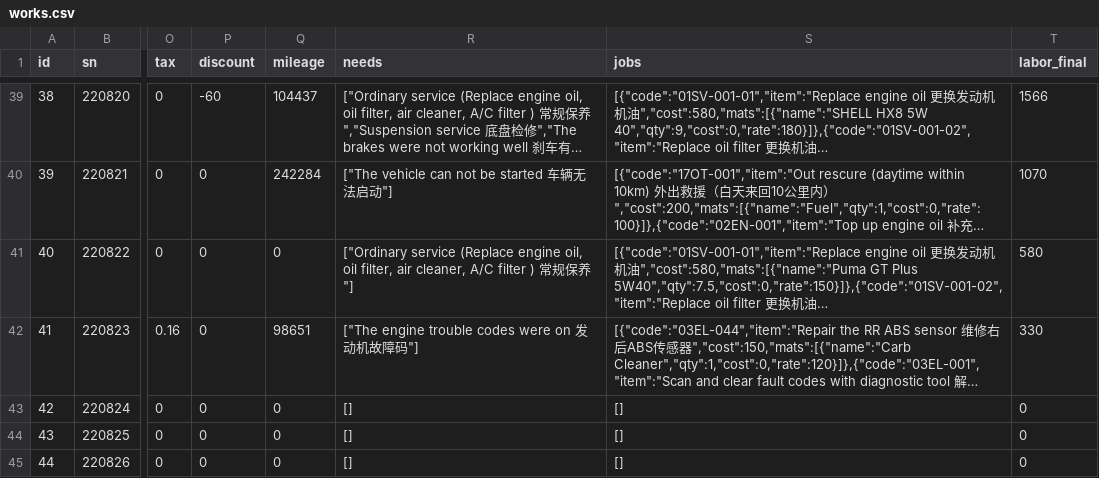
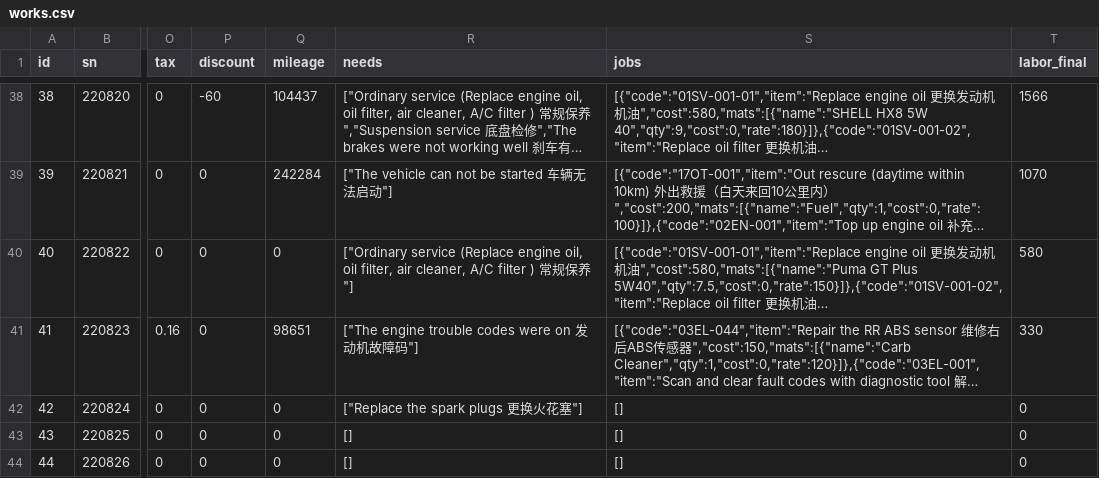
Before and after one commit to max-renjintao/erb-test, a CSV file: data/works.csv, drawn as a sheet; only a part is shown, gaps mark what is left out; long unchanged cells end in …; addresses are those after the commit; the diff covers the shown part only; the diff names each change by its address in the sheet, - before the commit and + after, or states it on an @@ line.

```diff
--- a/data/works.csv
+++ b/data/works.csv
-R42 (needs): []
+R42 (needs): ["Replace the spark plugs 更换火花塞"]
```
Also changed, not shown: 2 removed rows and 9 edited cells elsewhere in this file, 12 other files.
